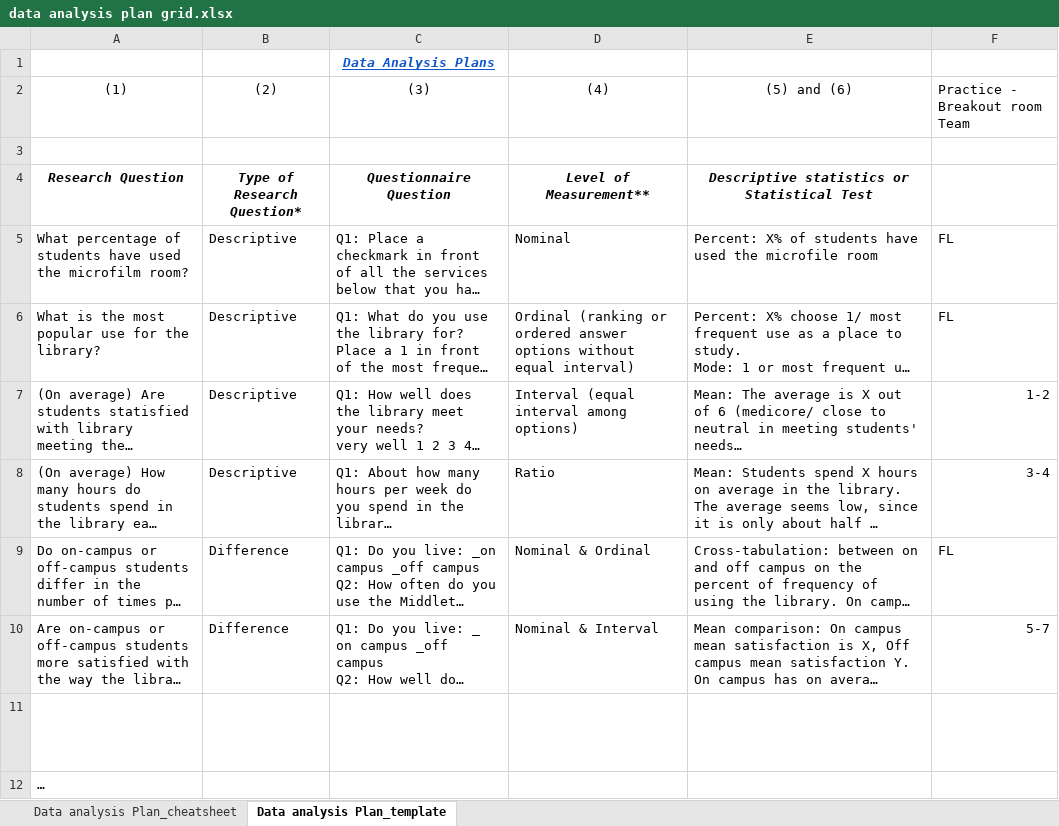
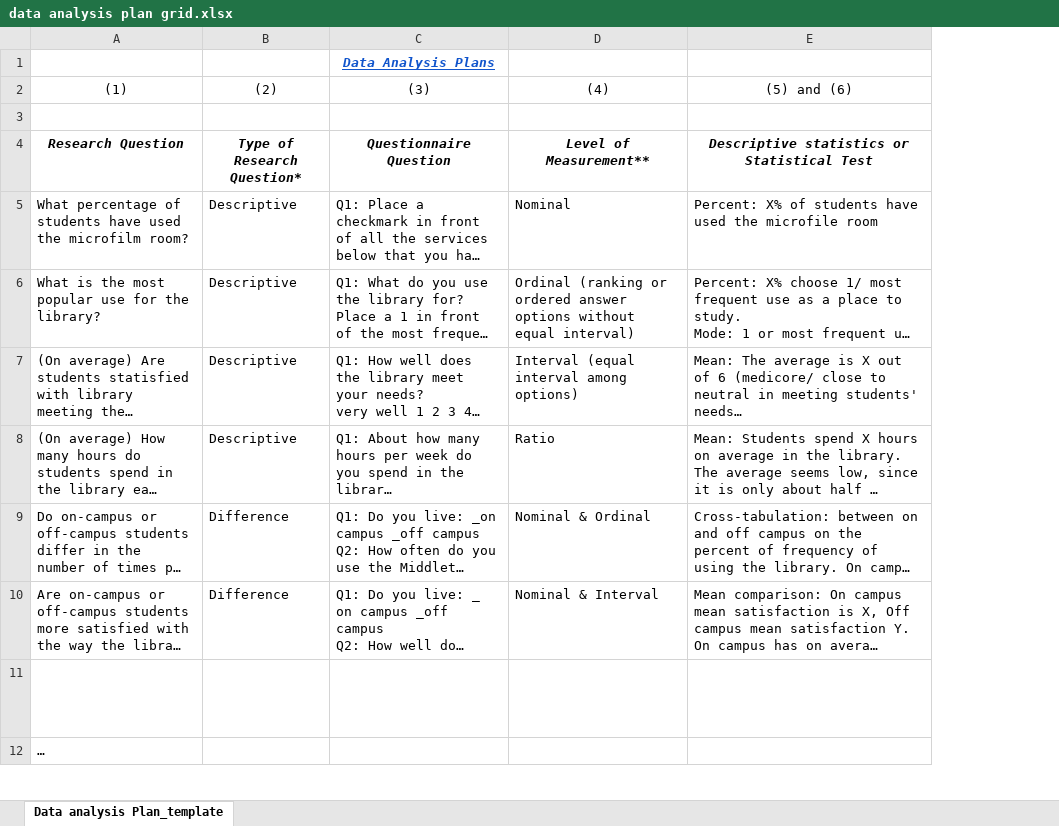
Before and after one commit to mikenguyen13/mar4050, an Excel workbook: project_assignment/data analysis plan grid.xlsx, sheet Data analysis Plan_template, drawn as a sheet; only a part is shown; long unchanged cells end in …; values as stored, in another font and other column widths than the file's, no borders; charts and pictures not drawn; the diff names each change by its address in the sheet, - before the commit and + after, or states it on an @@ line.

```diff
--- a/project_assignment/data analysis plan grid.xlsx (sheet Data analysis Plan_template)
+++ b/project_assignment/data analysis plan grid.xlsx (sheet Data analysis Plan_template)
-sheet tab: Data analysis Plan_cheatsheet
-column F, rows 2-10: Practice - Breakout room Team |  |  | FL | FL | 1-2 | 3-4 | FL | 5-7
```
Also changed, not shown: charts or pictures, 17 other files.
